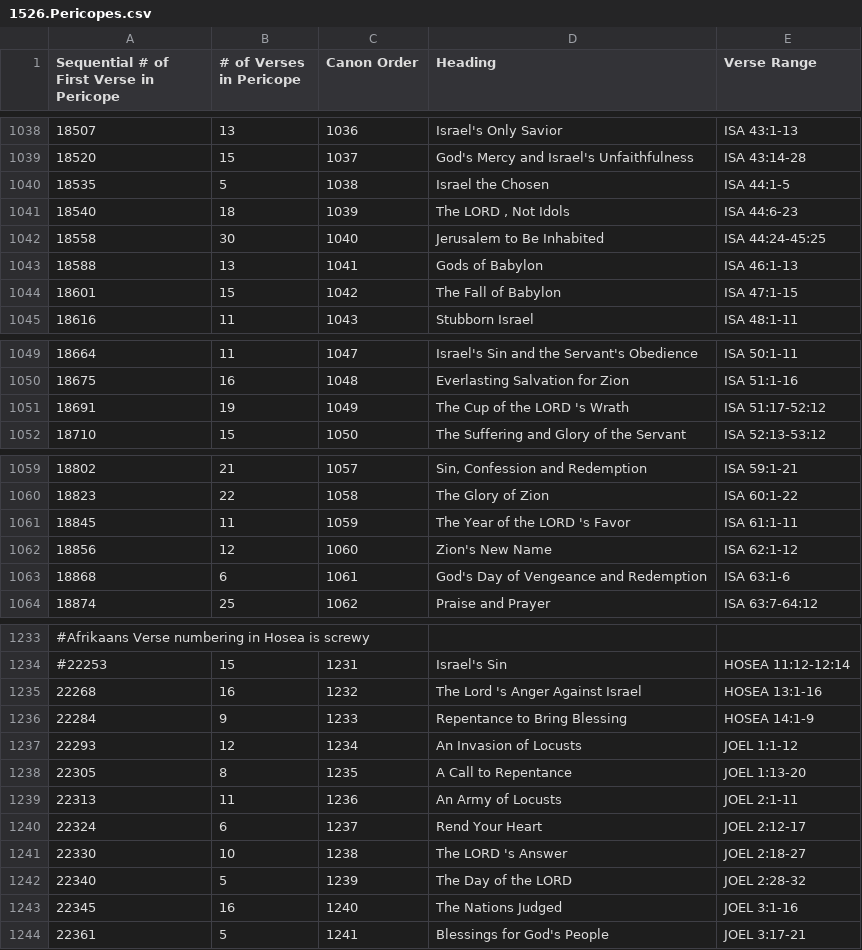
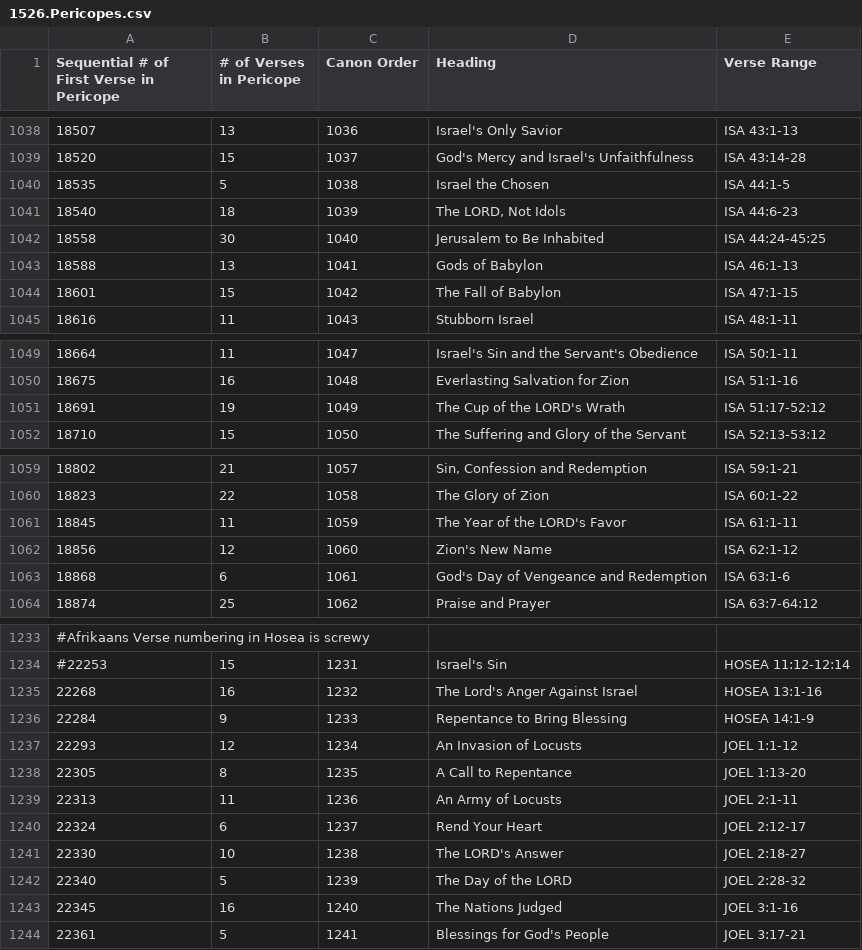
Before and after one commit to derde/kjvtex, a CSV file: tex/1526.Pericopes.csv, drawn as a sheet; only a part is shown, gaps mark what is left out; the diff covers the shown part only; the diff names each change by its address in the sheet, - before the commit and + after, or states it on an @@ line.

Commit message:
some headings wrong

```diff
--- a/tex/1526.Pericopes.csv
+++ b/tex/1526.Pericopes.csv
-D1041 (Heading): The LORD , Not Idols
+D1041 (Heading): The LORD, Not Idols
-D1051 (Heading): The Cup of the LORD 's Wrath
+D1051 (Heading): The Cup of the LORD's Wrath
-D1061 (Heading): The Year of the LORD 's Favor
+D1061 (Heading): The Year of the LORD's Favor
-D1235 (Heading): The Lord 's Anger Against Israel
+D1235 (Heading): The Lord's Anger Against Israel
-D1241 (Heading): The LORD 's Answer
+D1241 (Heading): The LORD's Answer
```
Also changed, not shown: 2 added rows and 24 edited cells elsewhere in this file.
